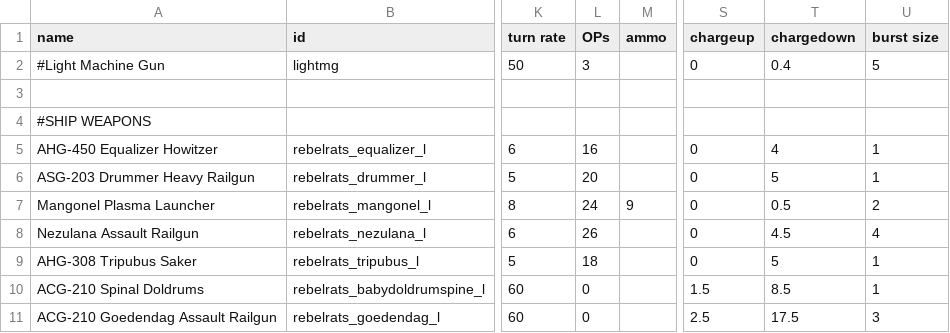
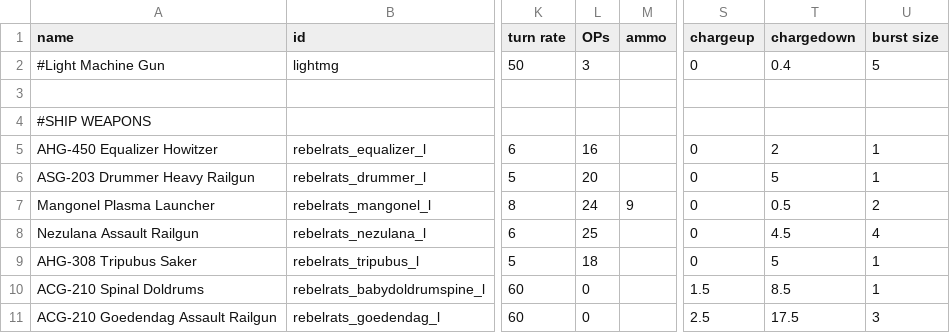
Before and after one commit to masterraven19/Rebel-Rats, a CSV file: data/weapons/weapon_data.csv, drawn as a sheet; only a part is shown, gaps mark what is left out; the diff covers the shown part only; the diff names each change by its address in the sheet, - before the commit and + after, or states it on an @@ line.

```diff
--- a/data/weapons/weapon_data.csv
+++ b/data/weapons/weapon_data.csv
-T5 (chargedown): 4
+T5 (chargedown): 2
-L8 (OPs): 26
+L8 (OPs): 25
```
Also changed, not shown: 24 edited cells elsewhere in this file, 15 other files.
